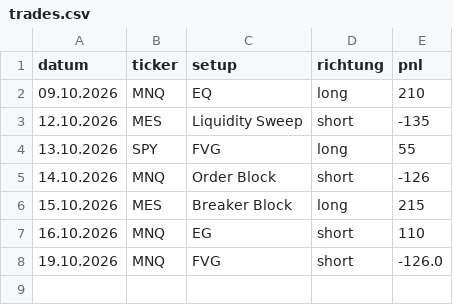
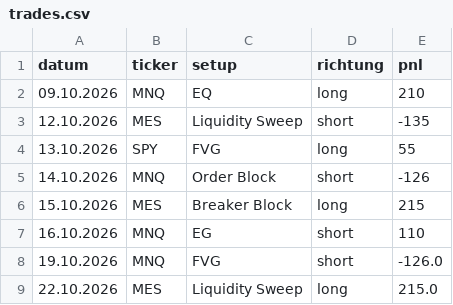
Before and after one commit to Louiss07/Web-Dev--bungen, a CSV file: flask_app/trades.csv, drawn as a sheet.

```diff
--- a/flask_app/trades.csv
+++ b/flask_app/trades.csv
@@ -8 +8,2 @@ datum,ticker,setup,richtung,pnl
 19.10.2026,MNQ,FVG,short,-126.0
+22.10.2026,MES,Liquidity Sweep,long,215.0
```
Also changed, not shown: 5 other files.
